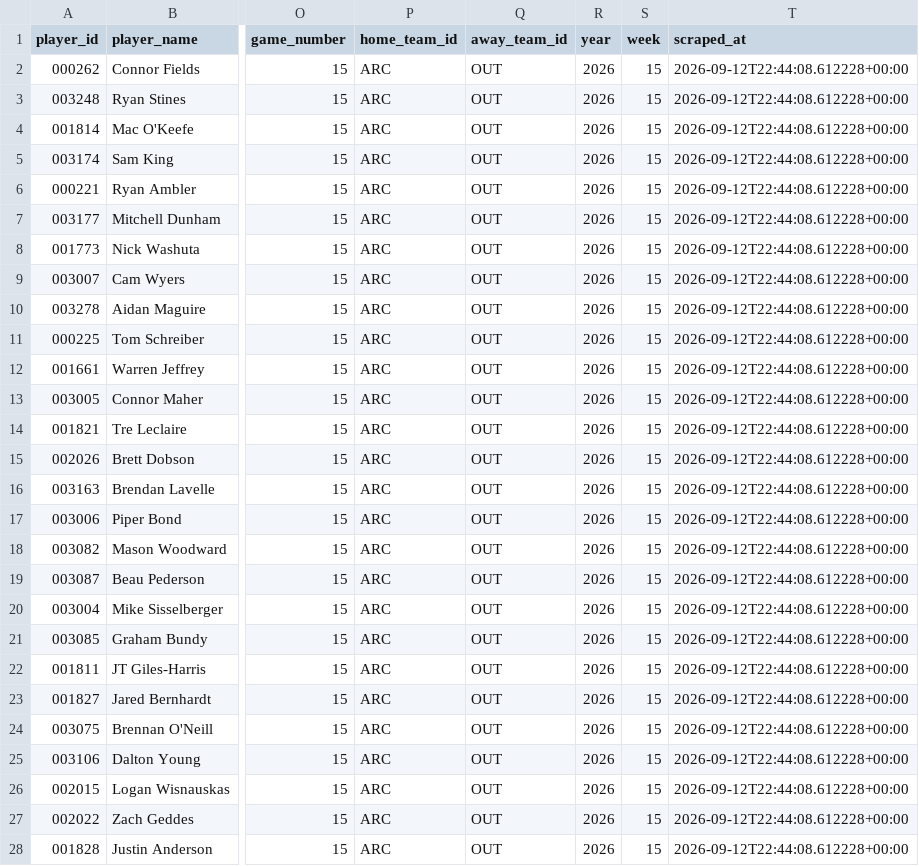
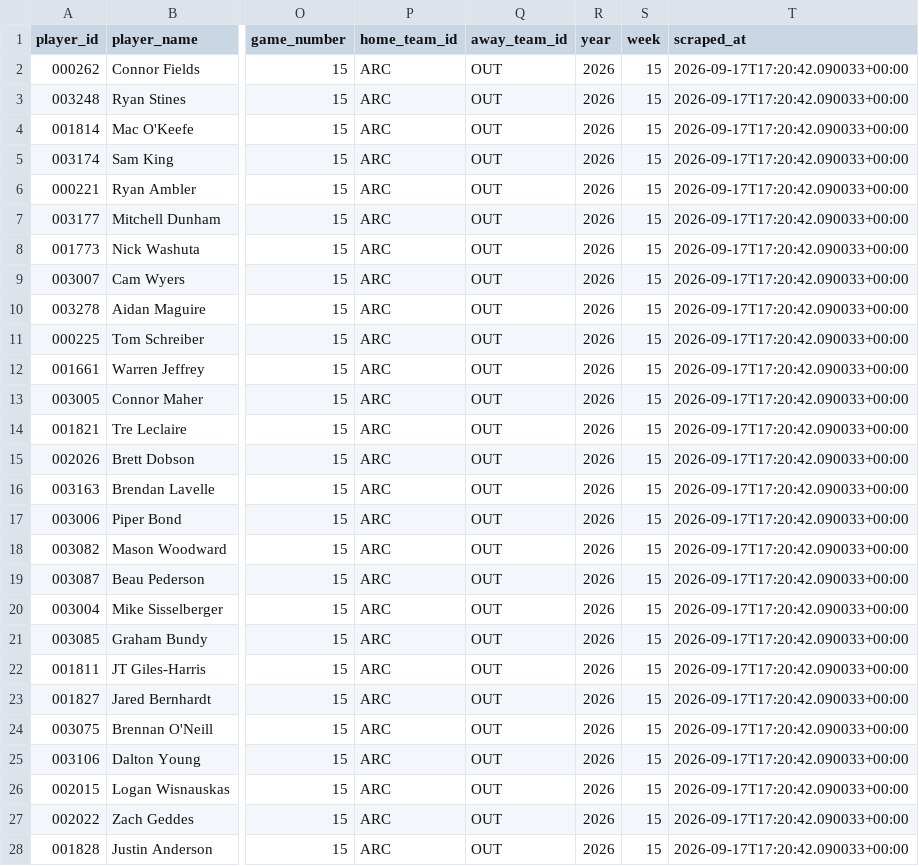
Before and after one commit to ajpayzant/PLL-Projections, a CSV file: data/reference_tables/gameday_rosters/gameday_2026_week15.csv, drawn as a sheet; only a part is shown, gaps mark what is left out; the diff covers the shown part only; the diff names each change by its address in the sheet, - before the commit and + after, or states it on an @@ line.

```diff
--- a/data/reference_tables/gameday_rosters/gameday_2026_week15.csv
+++ b/data/reference_tables/gameday_rosters/gameday_2026_week15.csv
-T2:T28 (scraped_at): 2026-09-12T22:44:08.612228+00:00
+T2:T28 (scraped_at): 2026-09-17T17:20:42.090033+00:00
```
Also changed, not shown: 49 edited cells elsewhere in this file, data/reference_tables/gameday_rosters/gameday_latest.csv.
